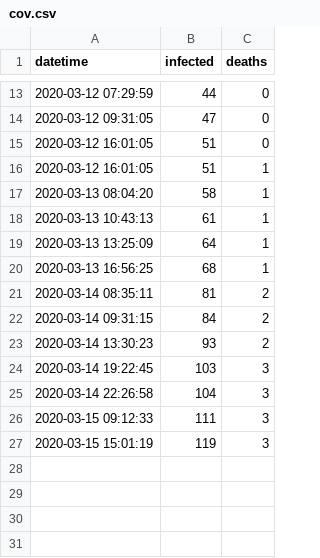
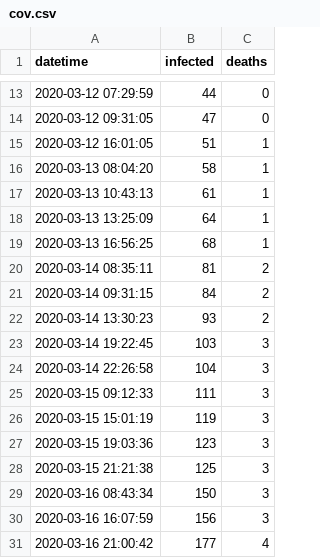
Before and after one commit to znfgnu/covid-poland, a CSV file: html/data/cov.csv, drawn as a sheet; only a part is shown, gaps mark what is left out; removed rows and columns are numbered as before the commit, all else as after; the diff names each change by its address in the sheet, - before the commit and + after, or states it on an @@ line.

```diff
--- a/html/data/cov.csv
+++ b/html/data/cov.csv
-row 15: 2020-03-12 16:01:05 | 51 | 0
+row 27: 2020-03-15 19:03:36 | 123 | 3
+row 28: 2020-03-15 21:21:38 | 125 | 3
+row 29: 2020-03-16 08:43:34 | 150 | 3
+row 30: 2020-03-16 16:07:59 | 156 | 3
+row 31: 2020-03-16 21:00:42 | 177 | 4
```
Also changed, not shown: 9 other files.
